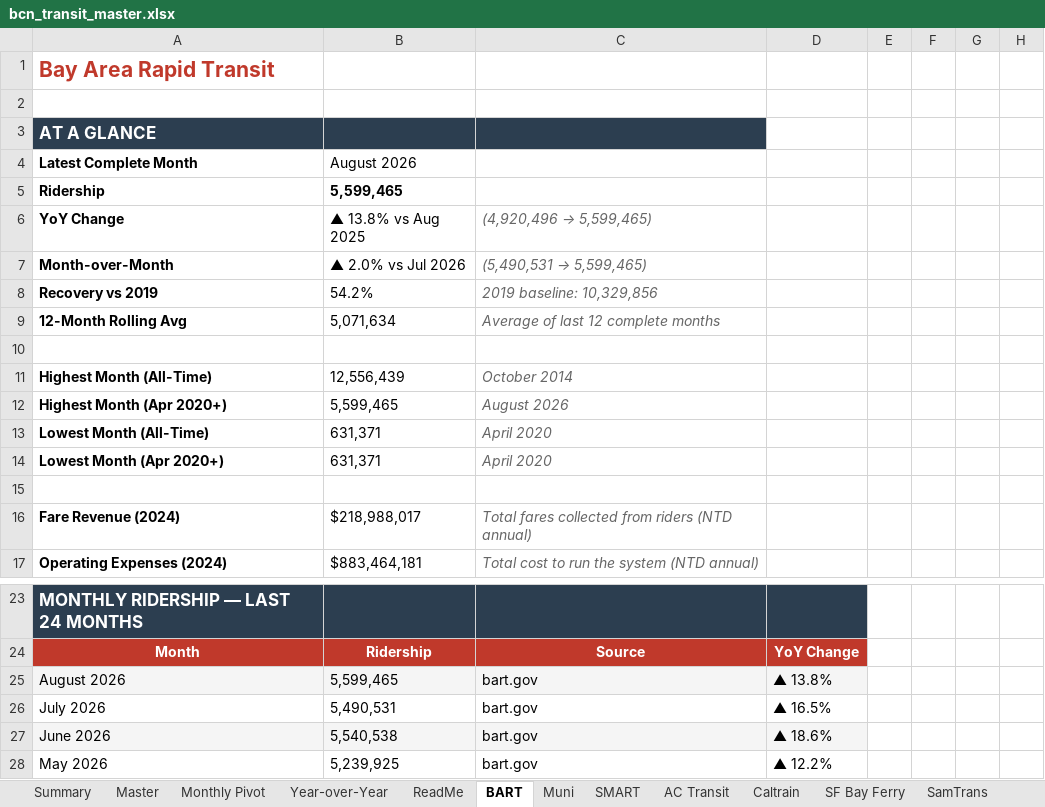
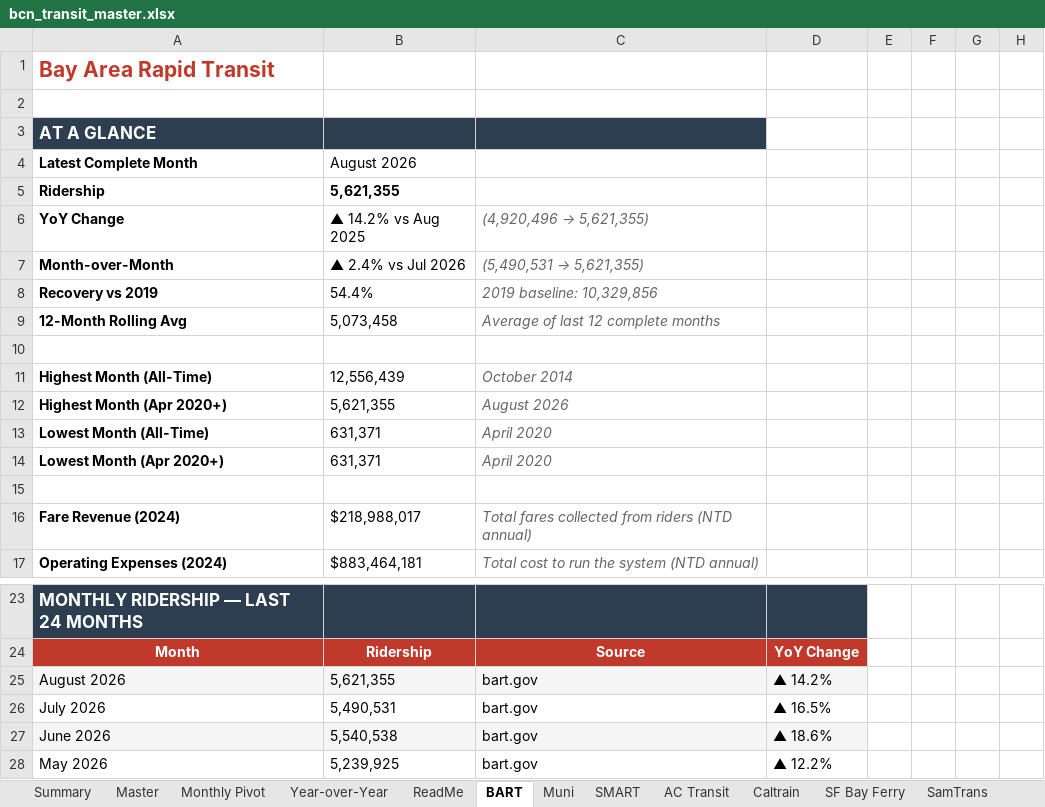
Before and after one commit to alariosjx/bcn-transit-tracker, an Excel workbook: data/public/bcn_transit_master.xlsx, sheet BART, drawn as a sheet; only a part is shown, gaps mark what is left out; values as stored, in another font and other column widths than the file's, no borders; charts and pictures not drawn; the diff names each change by its address in the sheet, - before the commit and + after, or states it on an @@ line.

Commit message:
chore: scrape bart 2026-09-11

```diff
--- a/data/public/bcn_transit_master.xlsx (sheet BART)
+++ b/data/public/bcn_transit_master.xlsx (sheet BART)
-B5 (▲ 14.2% vs Aug 2025): 5,599,465
+B5 (▲ 14.2% vs Aug 2025): 5,621,355
-B6: ▲ 13.8% vs Aug 2025
+B6: ▲ 14.2% vs Aug 2025
@@ C6: (4,920,496 → 5,599,465) → (4,920,496 → 5,621,355) @@
-B7 (▲ 14.2% vs Aug 2025): ▲ 2.0% vs Jul 2026
+B7 (▲ 14.2% vs Aug 2025): ▲ 2.4% vs Jul 2026
@@ C7 ((4,920,496 → 5,621,355)): (5,490,531 → 5,599,465) → (5,490,531 → 5,621,355) @@
-B8 (▲ 14.2% vs Aug 2025): 54.2%
+B8 (▲ 14.2% vs Aug 2025): 54.4%
-B9 (▲ 14.2% vs Aug 2025): 5,071,634
+B9 (▲ 14.2% vs Aug 2025): 5,073,458
-B12 (▲ 14.2% vs Aug 2025): 5,599,465
+B12 (▲ 14.2% vs Aug 2025): 5,621,355
-B25 (▲ 14.2% vs Aug 2025): 5,599,465
+B25 (▲ 14.2% vs Aug 2025): 5,621,355
-D25: ▲ 13.8%
+D25: ▲ 14.2%
```
Also changed, not shown: sheet Master, sheet Summary, sheet Year-over-Year, sheet ReadMe, sheet Monthly Pivot, 30 other files.
